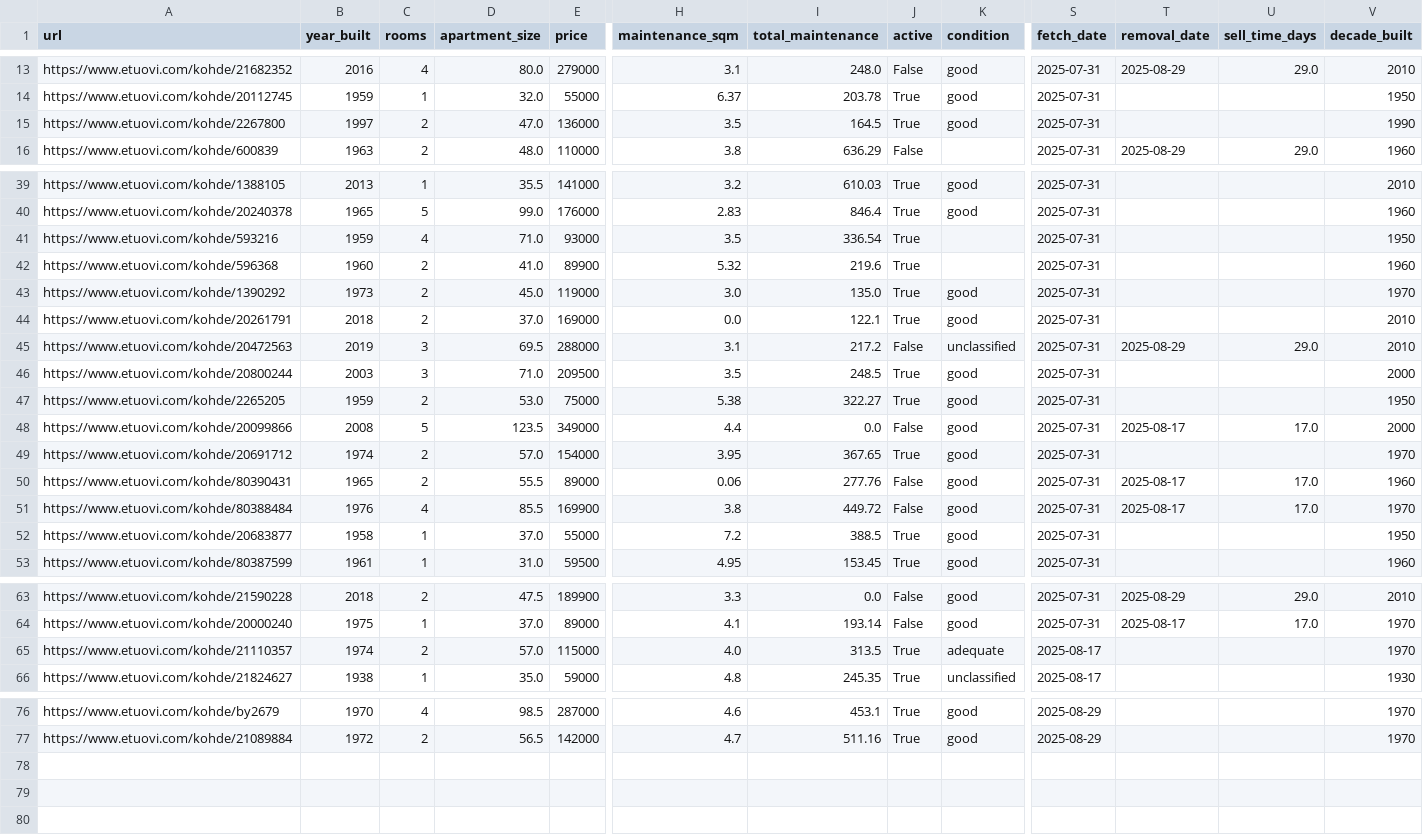
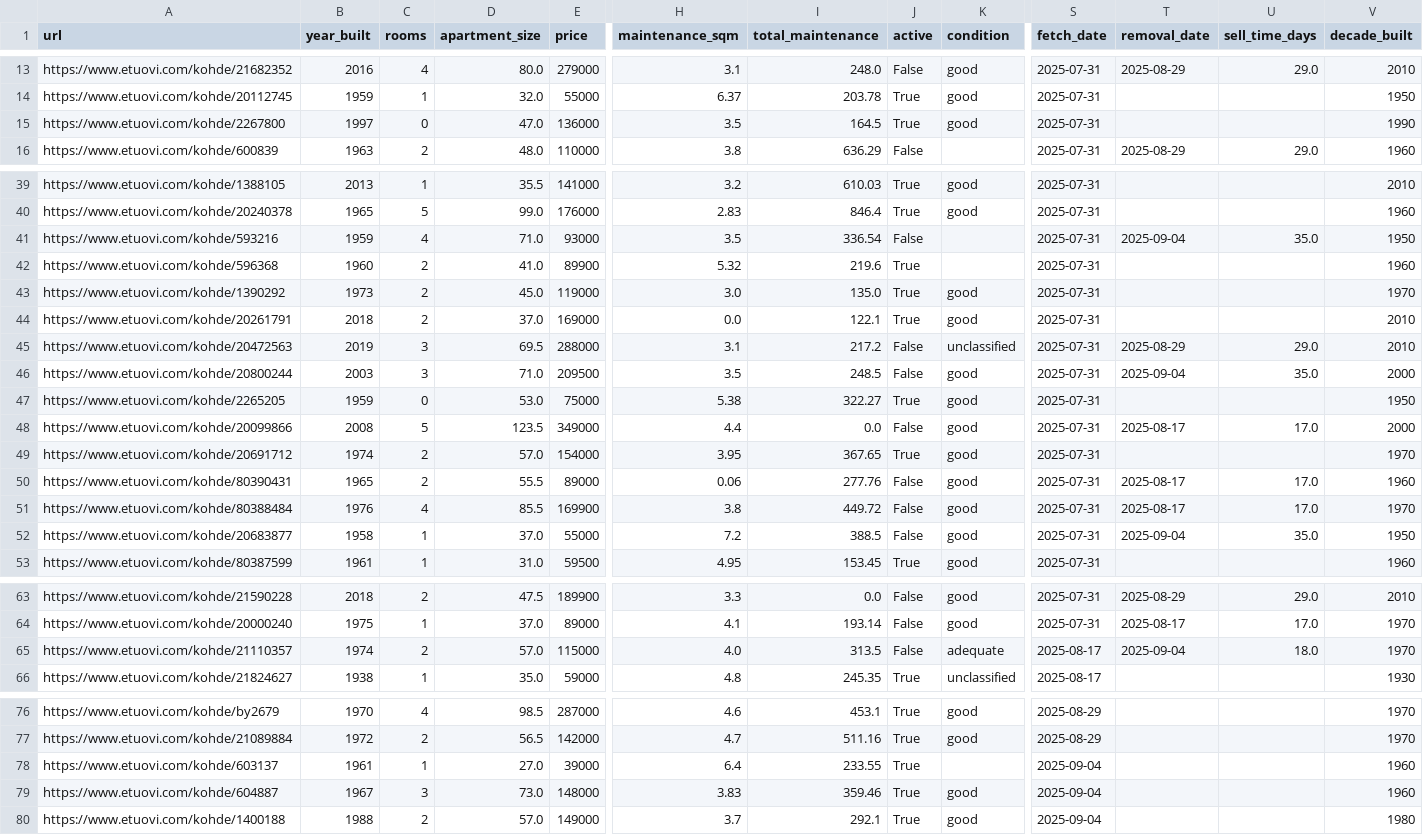
Before and after one commit to setuukka/etuovi, a CSV file: df_for_streamlit.csv, drawn as a sheet; only a part is shown, gaps mark what is left out; rows hold the shown columns only; the diff covers the shown part only; the diff names each change by its address in the sheet, - before the commit and + after, or states it on an @@ line.

```diff
--- a/df_for_streamlit.csv
+++ b/df_for_streamlit.csv
-C15 (rooms): 2
+C15 (rooms): 0
-J41 (active): True
+J41 (active): False
-T41 (removal_date): (empty)
+T41 (removal_date): 2025-09-04
-U41 (sell_time_days): (empty)
+U41 (sell_time_days): 35.0
-J46 (active): True
+J46 (active): False
-T46 (removal_date): (empty)
+T46 (removal_date): 2025-09-04
-U46 (sell_time_days): (empty)
+U46 (sell_time_days): 35.0
-C47 (rooms): 2
+C47 (rooms): 0
-J52 (active): True
+J52 (active): False
-T52 (removal_date): (empty)
+T52 (removal_date): 2025-09-04
-U52 (sell_time_days): (empty)
+U52 (sell_time_days): 35.0
-J65 (active): True
+J65 (active): False
-T65 (removal_date): (empty)
+T65 (removal_date): 2025-09-04
-U65 (sell_time_days): (empty)
+U65 (sell_time_days): 18.0
+row 78: https://www.etuovi.com/kohde/603137 | 1961 | 1 | 27.0 | 39000 | 6.4 | 233.55 | True |  | 2025-09-04 |  |  | 1960
+row 79: https://www.etuovi.com/kohde/604887 | 1967 | 3 | 73.0 | 148000 | 3.83 | 359.46 | True | good | 2025-09-04 |  |  | 1960
+row 80: https://www.etuovi.com/kohde/1400188 | 1988 | 2 | 57.0 | 149000 | 3.7 | 292.1 | True | good | 2025-09-04 |  |  | 1980
```
Also changed, not shown: 1 edited cell elsewhere in this file, latest_listings.csv, 1 other file.
